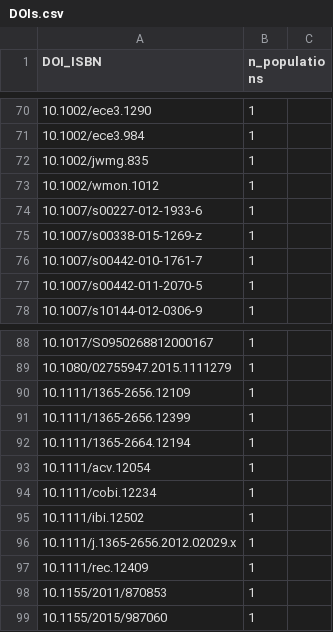
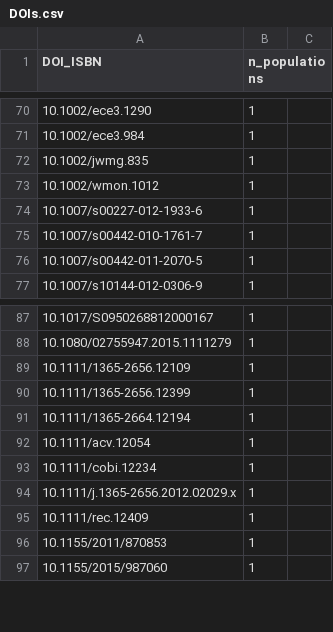
Before and after one commit to emilygsimmonds/parameter_uncertainty, a CSV file: Data files/DOIs.csv, drawn as a sheet; only a part is shown, gaps mark what is left out.

```diff
--- a/Data files/DOIs.csv
+++ b/Data files/DOIs.csv
@@ -74,3 +74,2 @@ DOI_ISBN,n_populations,
 10.1007/s00227-012-1933-6,1,
-10.1007/s00338-015-1269-z,1,
 10.1007/s00442-010-1761-7,1,
@@ -94,3 +93,2 @@ DOI_ISBN,n_populations,
 10.1111/cobi.12234,1,
-10.1111/ibi.12502,1,
 10.1111/j.1365-2656.2012.02029.x,1,
```
Also changed, not shown: 7 other files.
